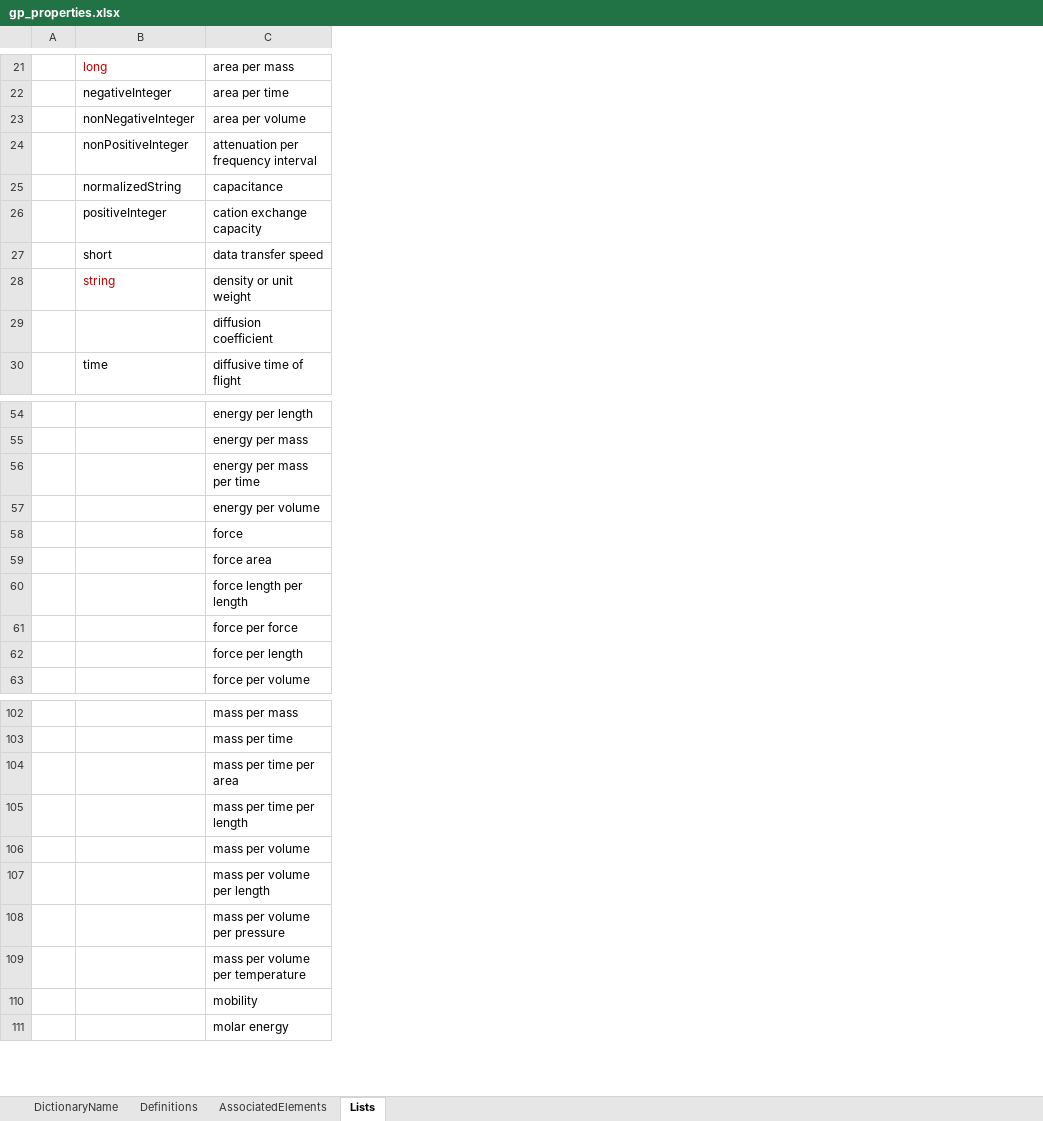
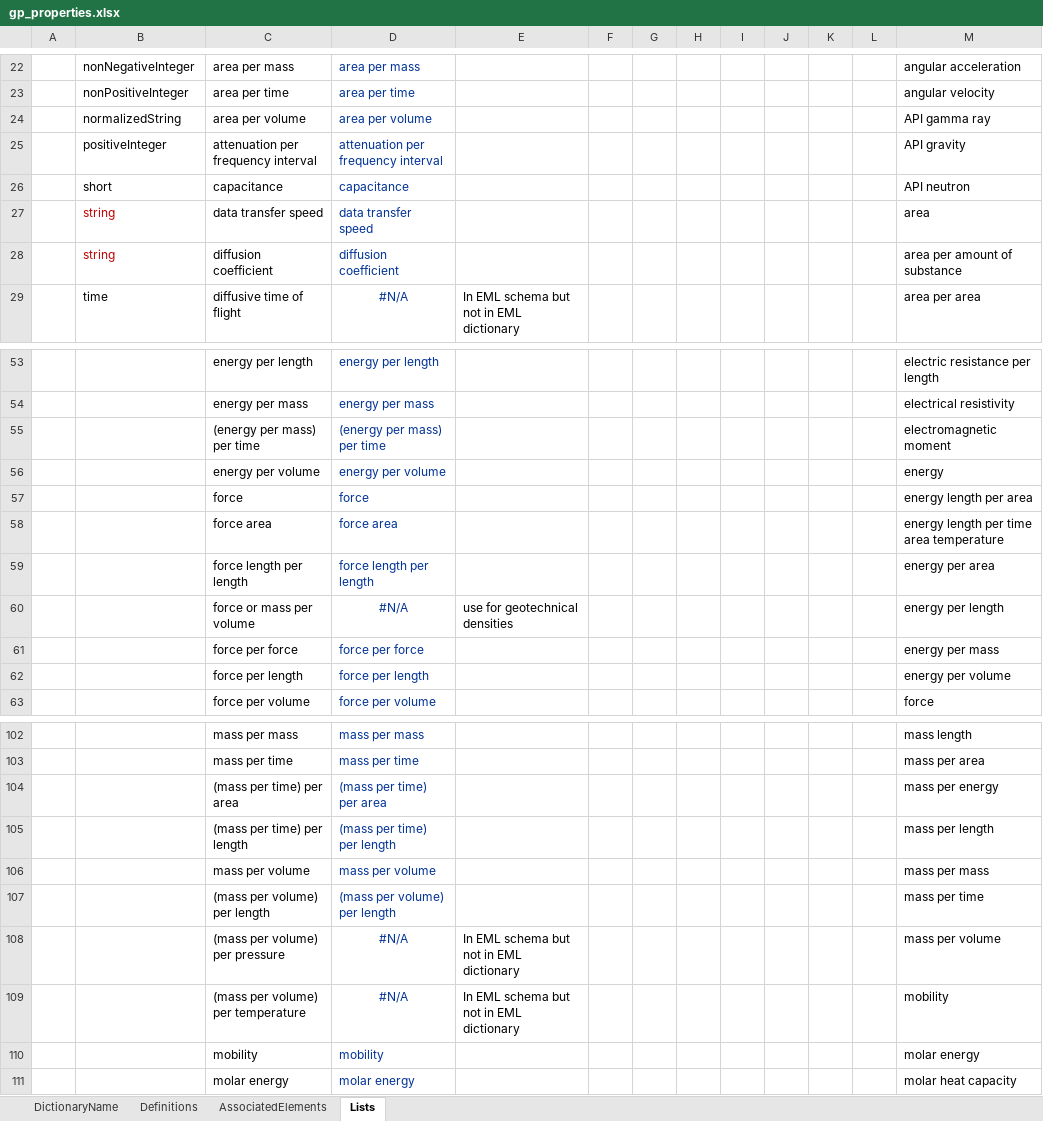
Before and after one commit to DIGGSml/def, an Excel workbook: Codelist Excel Files and Conversion Templates to XML/gp_properties.xlsx, sheet Lists, drawn as a sheet; only a part is shown, gaps mark what is left out; values as stored, in another font and other column widths than the file's, no borders; table styles not drawn; removed rows and columns are numbered as before the commit, all else as after; the diff covers the shown part only; the diff names each change by its address in the sheet, - before the commit and + after, or states it on an @@ line.

```diff
--- a/Codelist Excel Files and Conversion Templates to XML/gp_properties.xlsx (sheet Lists)
+++ b/Codelist Excel Files and Conversion Templates to XML/gp_properties.xlsx (sheet Lists)
+column D, rows 22-29: area per mass | area per time | area per volume | attenuation per frequency interval | capacitance | data transfer speed | diffusion coefficient | #N/A; rows 53-59: energy per length | energy per mass | (energy per mass) per time | energy per volume | force | force area | force length per length; rows 61-63: force per force | force per length | force per volume; rows 102-111: mass per mass | mass per time | (mass per time) per area | (mass per time) per length | mass per volume | (mass per volume) per length | #N/A | #N/A | mobility | molar energy
+column E, row 29: In EML schema but not in EML dictionary; rows 108-109: In EML schema but not in EML dictionary | In EML schema but not in EML dictionary
+column F, empty
+column G, empty
+column H, empty
+column I, empty
+column J, empty
+column K, empty
+column L, empty
+column M, rows 22-29: angular acceleration | angular velocity | API gamma ray | API gravity | API neutron | area | area per amount of substance | area per area; rows 53-59: electric resistance per length | electrical resistivity | electromagnetic moment | energy | energy length per area | energy length per time area temperature | energy per area; rows 61-63: energy per mass | energy per volume | force; rows 102-111: mass length | mass per area | mass per energy | mass per length | mass per mass | mass per time | mass per volume | mobility | molar energy | molar heat capacity
-B22: long
+B22: nonNegativeInteger
-B22 text colour: #C00000
+B22 text colour: black
-B23: negativeInteger
+B23: nonPositiveInteger
-B24: nonNegativeInteger
+B24: normalizedString
-B25: nonPositiveInteger
+B25: positiveInteger
-B26: normalizedString
+B26: short
-row 26:  | positiveInteger | cation exchange capacity
-B27: short
+B27: string
-B27 text colour: black
+B27 text colour: #C00000
-row 28:  | string | density or unit weight
-B28: (empty)
+B28: string
-C55: energy per mass per time
+C55: (energy per mass) per time
+row 60:  |  | force or mass per volume | #N/A | use for geotechnical densities |  |  |  |  |  |  |  | energy per length
-C104: mass per time per area
+C104: (mass per time) per area
-C105: mass per time per length
+C105: (mass per time) per length
-C107: mass per volume per length
+C107: (mass per volume) per length
-C108: mass per volume per pressure
+C108: (mass per volume) per pressure
-C109: mass per volume per temperature
+C109: (mass per volume) per temperature
```
Also changed, not shown: 19 added rows, 3 removed rows, 1 moved row, 23 edited cells and cell formats elsewhere in this sheet, Codelist Excel Files and Conversion Templates to XML/properties.xlsx, 1 other file.
